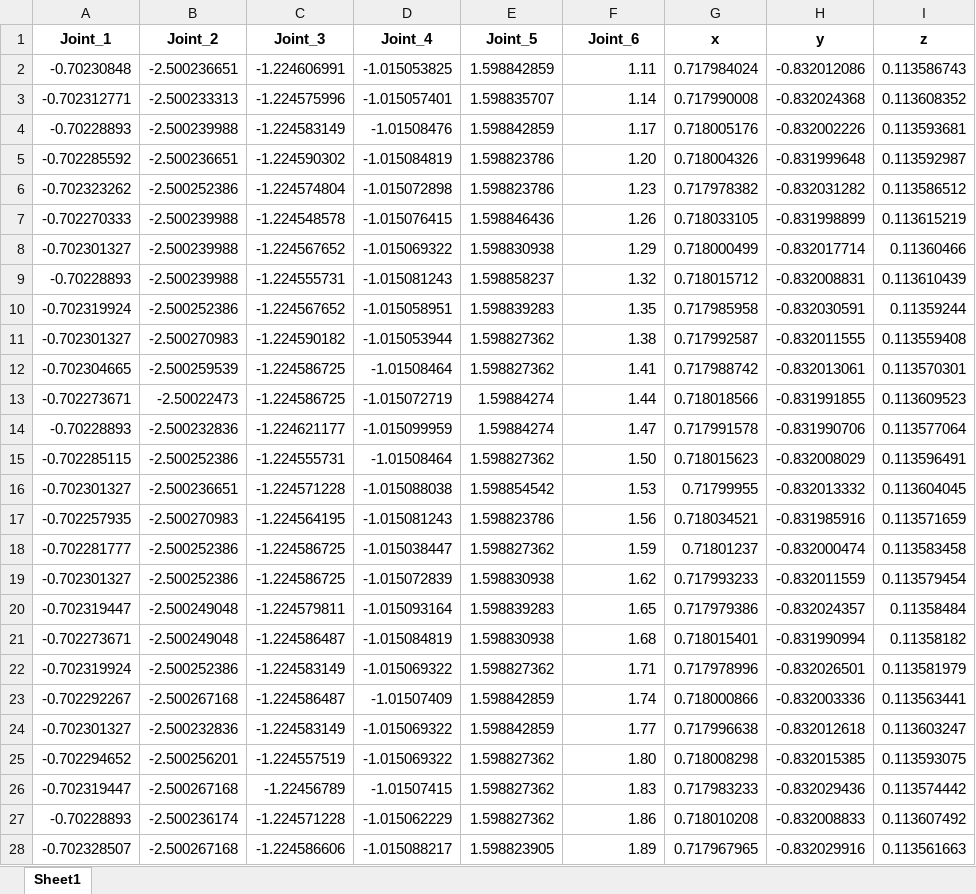
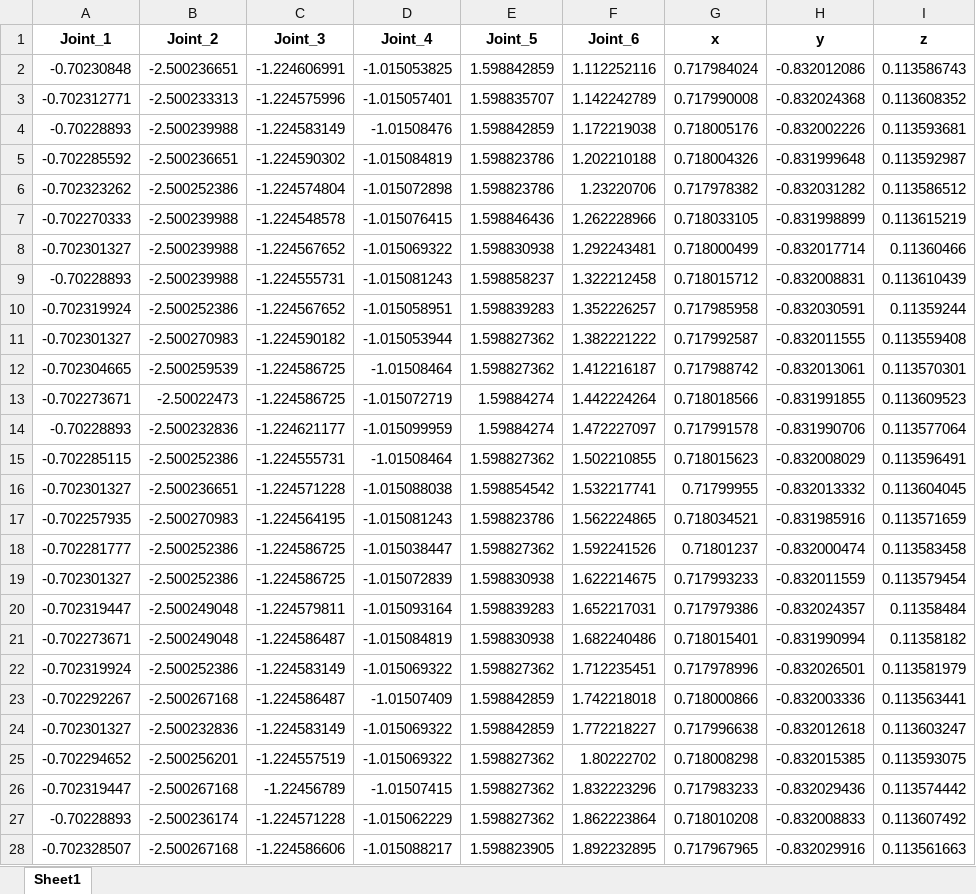
Before and after one commit to jhiltonjones/literate-code, an Excel workbook: results4.xlsx, sheet Sheet1, drawn as a sheet; only a part is shown; values as stored, in another font and other column widths than the file's, no borders; charts and pictures not drawn; the diff covers the shown part only; the diff names each change by its address in the sheet, - before the commit and + after, or states it on an @@ line.

```diff
--- a/results4.xlsx (sheet Sheet1)
+++ b/results4.xlsx (sheet Sheet1)
-F2 (Joint_6): 1.11
+F2 (Joint_6): 1.112252116
-F3 (Joint_6): 1.14
+F3 (Joint_6): 1.142242789
-F4 (Joint_6): 1.17
+F4 (Joint_6): 1.172219038
-F5 (Joint_6): 1.20
+F5 (Joint_6): 1.202210188
-F6 (Joint_6): 1.23
+F6 (Joint_6): 1.23220706
-F7 (Joint_6): 1.26
+F7 (Joint_6): 1.262228966
-F8 (Joint_6): 1.29
+F8 (Joint_6): 1.292243481
-F9 (Joint_6): 1.32
+F9 (Joint_6): 1.322212458
-F10 (Joint_6): 1.35
+F10 (Joint_6): 1.352226257
-F11 (Joint_6): 1.38
+F11 (Joint_6): 1.382221222
-F12 (Joint_6): 1.41
+F12 (Joint_6): 1.412216187
-F13 (Joint_6): 1.44
+F13 (Joint_6): 1.442224264
-F14 (Joint_6): 1.47
+F14 (Joint_6): 1.472227097
-F15 (Joint_6): 1.50
+F15 (Joint_6): 1.502210855
-F16 (Joint_6): 1.53
+F16 (Joint_6): 1.532217741
-F17 (Joint_6): 1.56
+F17 (Joint_6): 1.562224865
-F18 (Joint_6): 1.59
+F18 (Joint_6): 1.592241526
-F19 (Joint_6): 1.62
+F19 (Joint_6): 1.622214675
-F20 (Joint_6): 1.65
+F20 (Joint_6): 1.652217031
-F21 (Joint_6): 1.68
+F21 (Joint_6): 1.682240486
-F22 (Joint_6): 1.71
+F22 (Joint_6): 1.712235451
-F23 (Joint_6): 1.74
+F23 (Joint_6): 1.742218018
-F24 (Joint_6): 1.77
+F24 (Joint_6): 1.772218227
-F25 (Joint_6): 1.80
+F25 (Joint_6): 1.80222702
-F26 (Joint_6): 1.83
+F26 (Joint_6): 1.832223296
-F27 (Joint_6): 1.86
+F27 (Joint_6): 1.862223864
-F28 (Joint_6): 1.89
+F28 (Joint_6): 1.892232895
```
Also changed, not shown: other rows of this sheet, charts or pictures, 35 other files.
